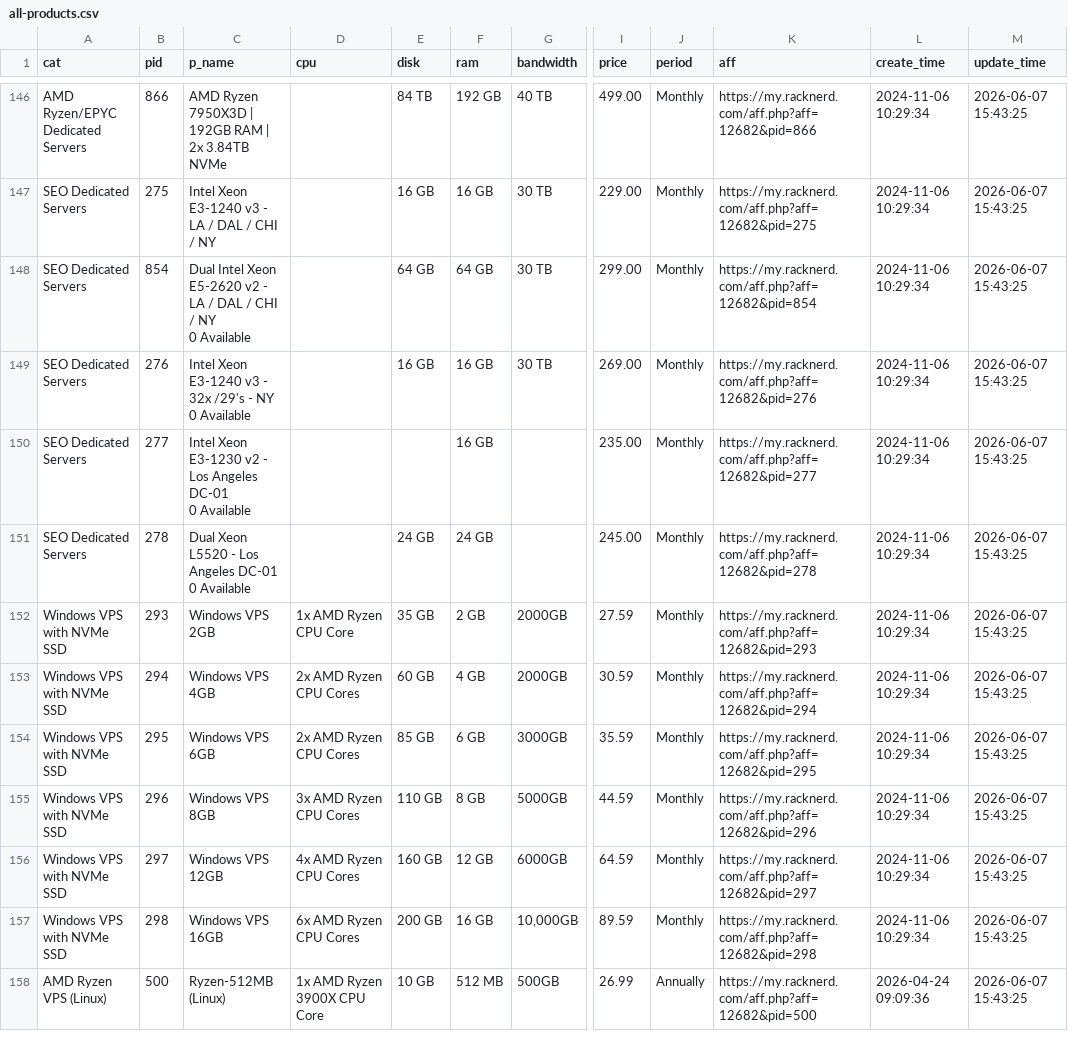
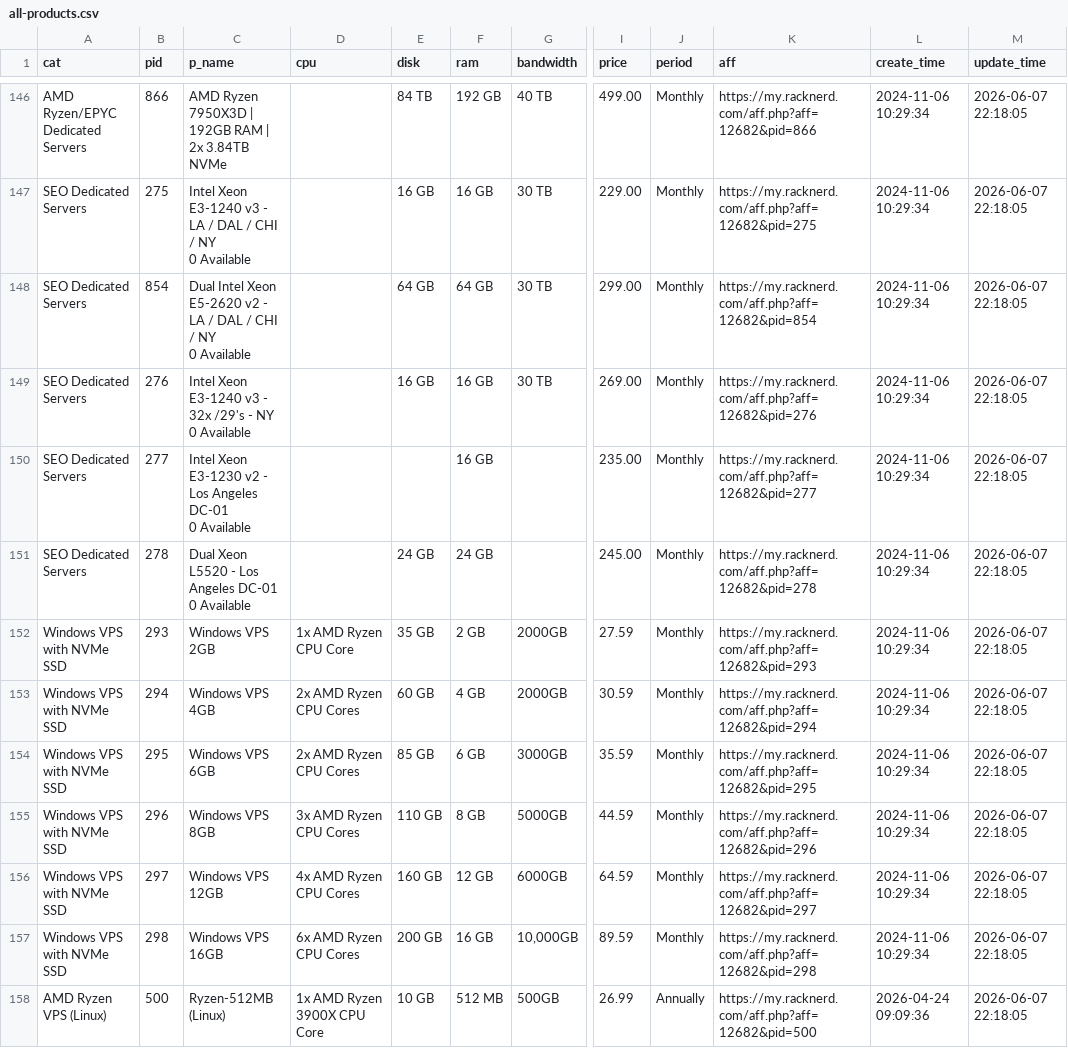
Before and after one commit to simwiki/easy-workflow, a CSV file: data/all-products.csv, drawn as a sheet; only a part is shown, gaps mark what is left out; ↵ is a line break in a cell; the diff covers the shown part only; the diff names each change by its address in the sheet, - before the commit and + after, or states it on an @@ line.

```diff
--- a/data/all-products.csv
+++ b/data/all-products.csv
-M146:M158 (update_time): 2026-06-07 15:43:25
+M146:M158 (update_time): 2026-06-07 22:18:05
-C147 (p_name): …/ NY
+C147 (p_name): …/ NY ↵ 0 Available
```
Also changed, not shown: 66 edited cells elsewhere in this file, 2 other files.
